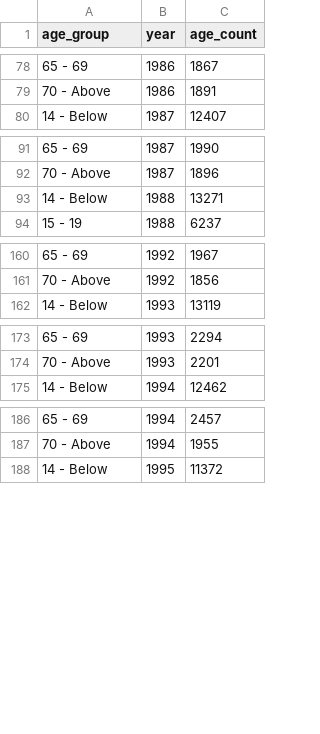
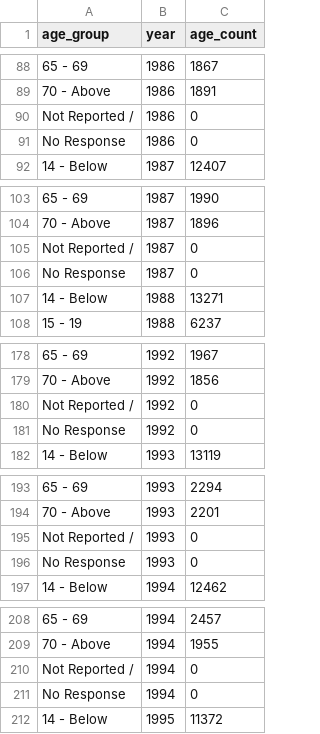
Before and after one commit to ifiecas/age, a CSV file: age.csv, drawn as a sheet; only a part is shown, gaps mark what is left out; the diff covers the shown part only; the diff names each change by its address in the sheet, - before the commit and + after, or states it on an @@ line.

```diff
--- a/age.csv
+++ b/age.csv
+row 90: Not Reported / | 1986 | 0
+row 91: No Response | 1986 | 0
+row 105: Not Reported / | 1987 | 0
+row 106: No Response | 1987 | 0
+row 180: Not Reported / | 1992 | 0
+row 181: No Response | 1992 | 0
+row 195: Not Reported / | 1993 | 0
+row 196: No Response | 1993 | 0
+row 210: Not Reported / | 1994 | 0
+row 211: No Response | 1994 | 0
```
Also changed, not shown: 53 added rows elsewhere in this file.
